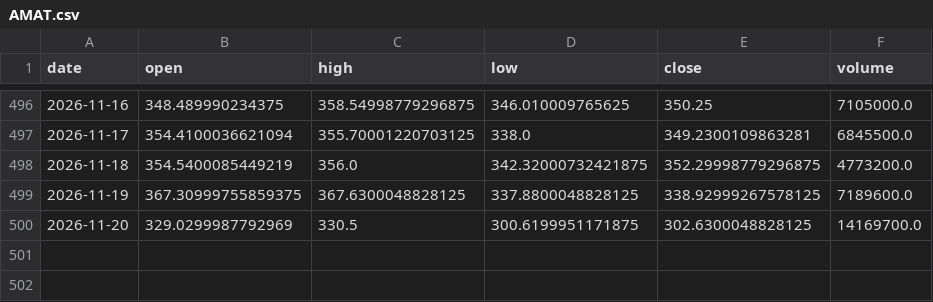
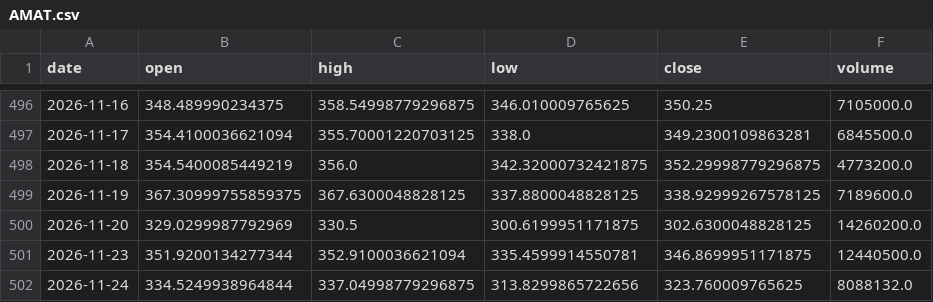
Before and after one commit to DrGonzo95/trading_argentino_colab, a CSV file: radar_byma/cache/origin/AMAT.csv, drawn as a sheet; only a part is shown, gaps mark what is left out.

```diff
--- a/radar_byma/cache/origin/AMAT.csv
+++ b/radar_byma/cache/origin/AMAT.csv
@@ -499,2 +499,4 @@ date,open,high,low,close,volume
 2026-11-19,367.30999755859375,367.6300048828125,337.8800048828125,338.92999267578125,7189600.0
-2026-11-20,329.0299987792969,330.5,300.6199951171875,302.6300048828125,14169700.0
+2026-11-20,329.0299987792969,330.5,300.6199951171875,302.6300048828125,14260200.0
+2026-11-23,351.9200134277344,352.9100036621094,335.4599914550781,346.8699951171875,12440500.0
+2026-11-24,334.5249938964844,337.04998779296875,313.8299865722656,323.760009765625,8088132.0
```
Also changed, not shown: radar_byma/cache/origin/AVGO.csv, radar_byma/cache/origin/GLOB.csv, 22 other files.
